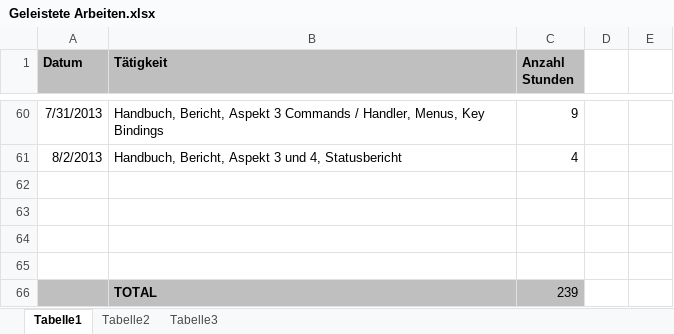
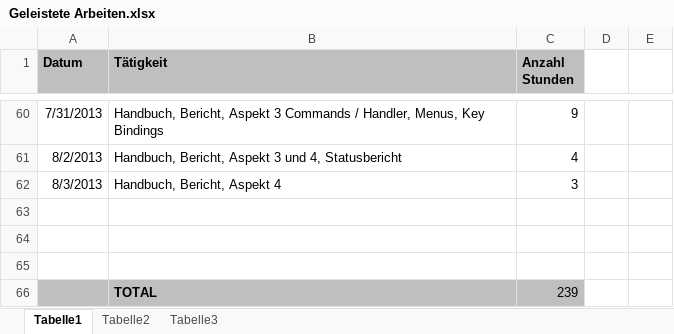
Before and after one commit to MikeR13/MAS, an Excel workbook: Planung/Geleistete Arbeiten.xlsx, sheet Tabelle1, drawn as a sheet; only a part is shown, gaps mark what is left out; values as stored, in another font and other column widths than the file's, no borders; the diff names each change by its address in the sheet, - before the commit and + after, or states it on an @@ line.

```diff
--- a/Planung/Geleistete Arbeiten.xlsx (sheet Tabelle1)
+++ b/Planung/Geleistete Arbeiten.xlsx (sheet Tabelle1)
-row 62: (empty)
+row 62: 8/3/2013 | Handbuch, Bericht, Aspekt 4 | 3
```
Also changed, not shown: Planung/TODOS.xlsx, 2 other files.
